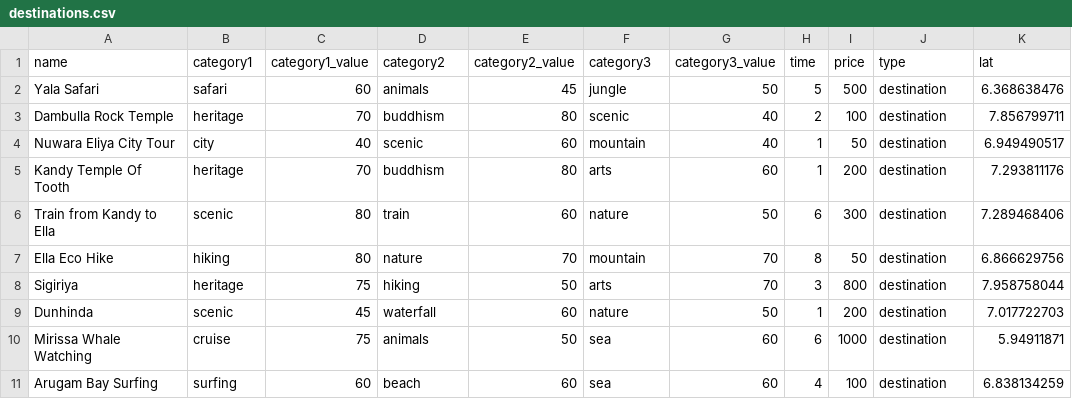
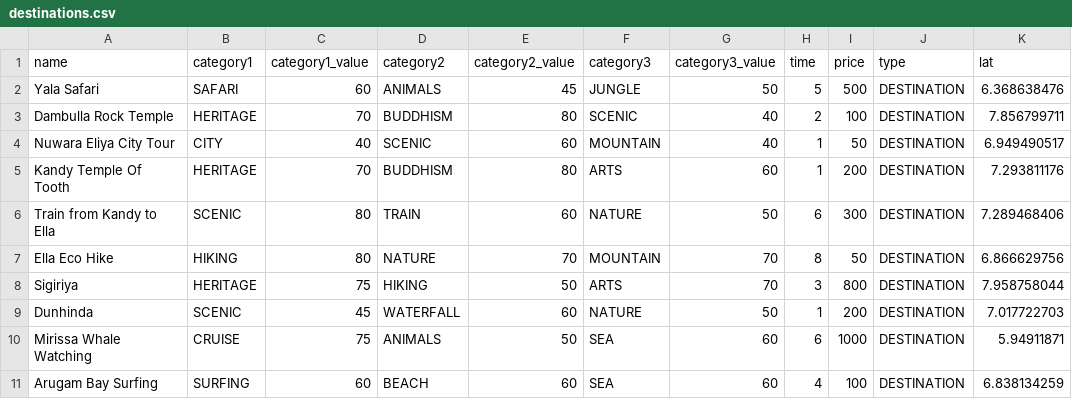
Before and after one commit to BhagyaR94/ResearchTourPlanOptimization, a CSV file: datasets/destinations.csv, drawn as a sheet; only a part is shown; the diff names each change by its address in the sheet, - before the commit and + after, or states it on an @@ line.

Commit message:
few modifications to the return value to support serialization

```diff
--- a/datasets/destinations.csv
+++ b/datasets/destinations.csv
-B2 (category1): safari
+B2 (category1): SAFARI
-D2 (category2): animals
+D2 (category2): ANIMALS
-F2 (category3): jungle
+F2 (category3): JUNGLE
-J2:J11 (type): destination
+J2:J11 (type): DESTINATION
-B3 (category1): heritage
+B3 (category1): HERITAGE
-D3 (category2): buddhism
+D3 (category2): BUDDHISM
-F3 (category3): scenic
+F3 (category3): SCENIC
-B4 (category1): city
+B4 (category1): CITY
-D4 (category2): scenic
+D4 (category2): SCENIC
-F4 (category3): mountain
+F4 (category3): MOUNTAIN
-B5 (category1): heritage
+B5 (category1): HERITAGE
-D5 (category2): buddhism
+D5 (category2): BUDDHISM
-F5 (category3): arts
+F5 (category3): ARTS
-B6 (category1): scenic
+B6 (category1): SCENIC
-D6 (category2): train
+D6 (category2): TRAIN
-F6 (category3): nature
+F6 (category3): NATURE
-B7 (category1): hiking
+B7 (category1): HIKING
-D7 (category2): nature
+D7 (category2): NATURE
-F7 (category3): mountain
+F7 (category3): MOUNTAIN
-B8 (category1): heritage
+B8 (category1): HERITAGE
-D8 (category2): hiking
+D8 (category2): HIKING
-F8 (category3): arts
+F8 (category3): ARTS
-B9 (category1): scenic
+B9 (category1): SCENIC
-D9 (category2): waterfall
+D9 (category2): WATERFALL
-F9 (category3): nature
+F9 (category3): NATURE
-B10 (category1): cruise
+B10 (category1): CRUISE
-D10 (category2): animals
+D10 (category2): ANIMALS
-F10:F11 (category3): sea
+F10:F11 (category3): SEA
-B11 (category1): surfing
+B11 (category1): SURFING
-D11 (category2): beach
+D11 (category2): BEACH
```
Also changed, not shown: 2 other files.
